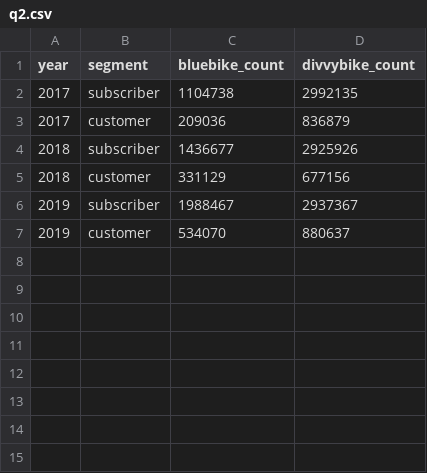
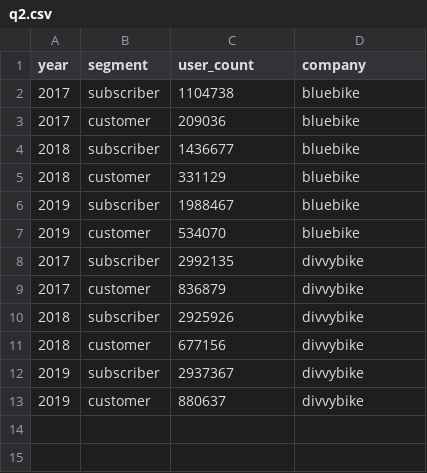
Before and after one commit to cheryltky/bikeshare_studies, a CSV file: csvdata/q2.csv, drawn as a sheet; only a part is shown.

Commit message:
convert to long form

```diff
--- a/csvdata/q2.csv
+++ b/csvdata/q2.csv
@@ -1,14 +1,14 @@
-year,segment,bluebike_count,divvybike_count
-2017,subscriber,1104738,2992135
-2017,customer,209036,836879
-2018,subscriber,1436677,2925926
-2018,customer,331129,677156
-2019,subscriber,1988467,2937367
-2019,customer,534070,880637
-,,,
-,,,
-,,,
-,,,
-,,,
-,,,
+year,segment,user_count,company
+2017,subscriber,1104738,bluebike
+2017,customer,209036,bluebike
+2018,subscriber,1436677,bluebike
+2018,customer,331129,bluebike
+2019,subscriber,1988467,bluebike
+2019,customer,534070,bluebike
+2017,subscriber,2992135,divvybike
+2017,customer,836879,divvybike
+2018,subscriber,2925926,divvybike
+2018,customer,677156,divvybike
+2019,subscriber,2937367,divvybike
+2019,customer,880637,divvybike
 ,,,
```
